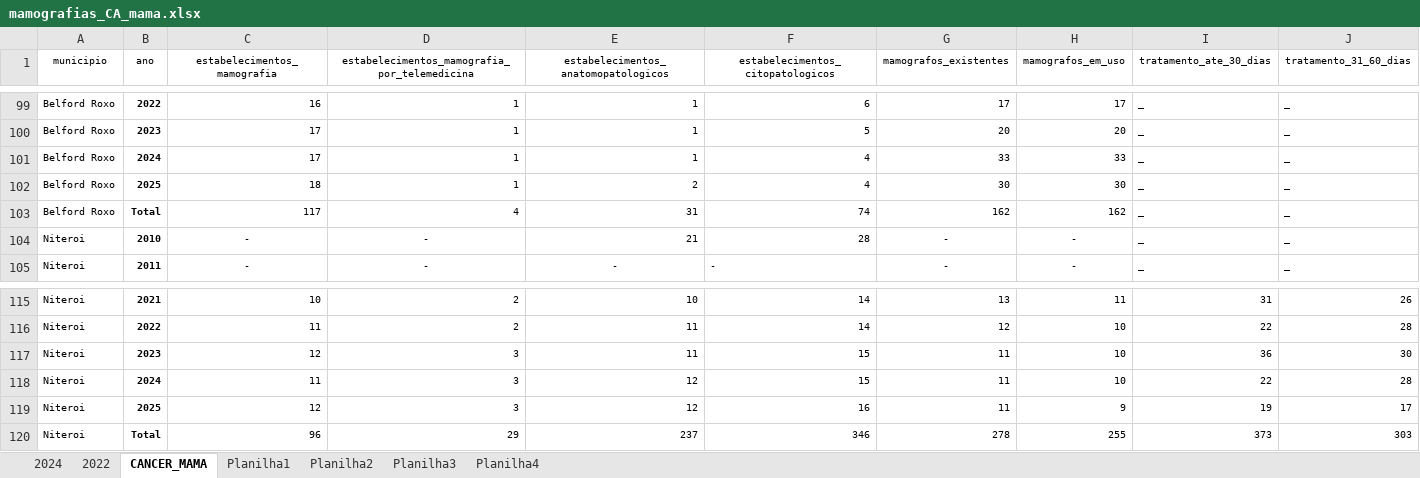
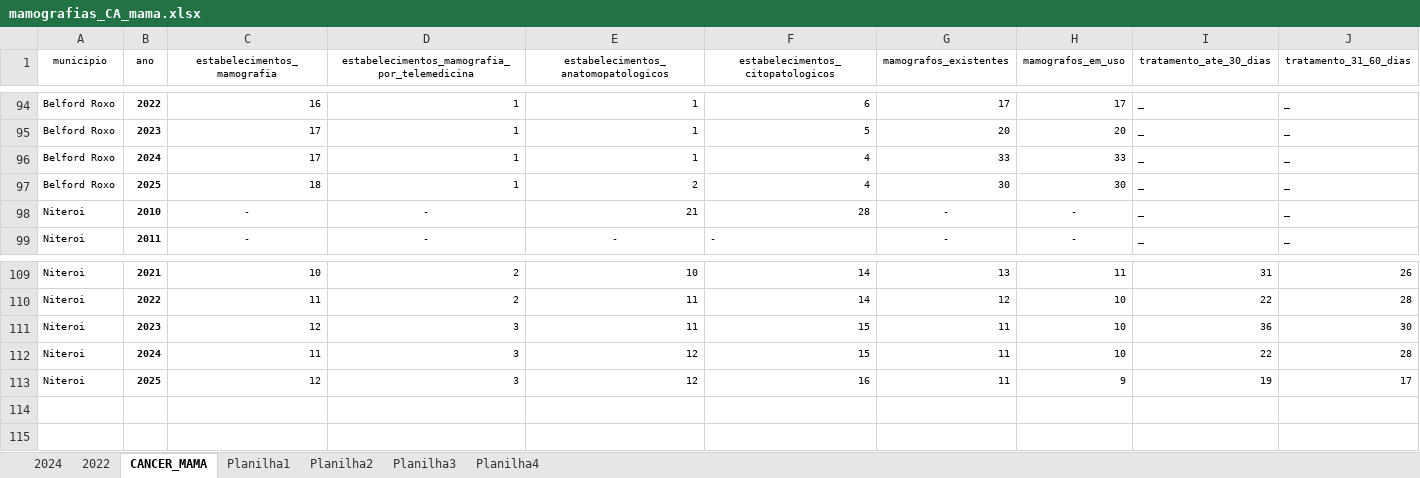
Before and after one commit to ajatoba/fiocruz, an Excel workbook: mamografias_CA_mama.xlsx, sheet CANCER_MAMA, drawn as a sheet; only a part is shown, gaps mark what is left out; values as stored, in another font and other column widths than the file's, no borders; rows hold the shown columns only; the diff covers the shown part only; the diff names each change by its address in the sheet, - before the commit and + after, or states it on an @@ line.

```diff
--- a/mamografias_CA_mama.xlsx (sheet CANCER_MAMA)
+++ b/mamografias_CA_mama.xlsx (sheet CANCER_MAMA)
-row 103: Belford Roxo | Total | 117 | 4 | 31 | 74 | 162 | 162 | _ | _
-row 120: Niteroi | Total | 96 | 29 | 237 | 346 | 278 | 255 | 373 | 303
```
Also changed, not shown: 5 removed rows elsewhere in this sheet.
